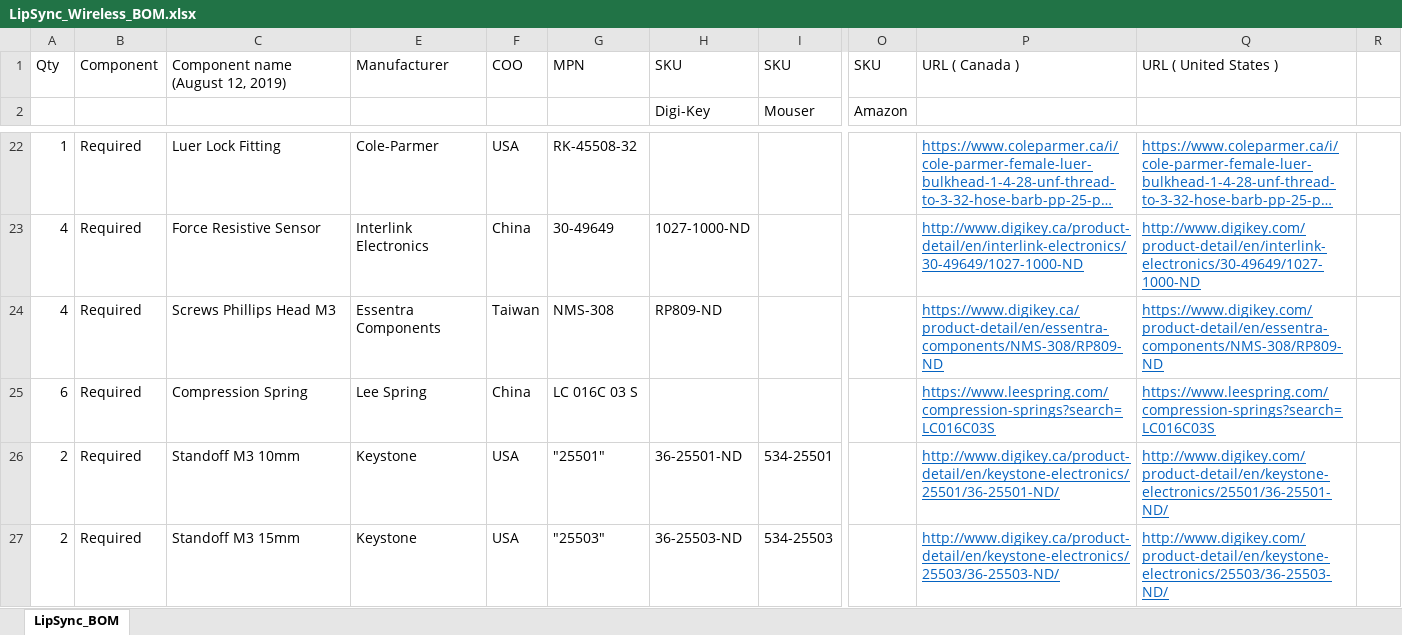
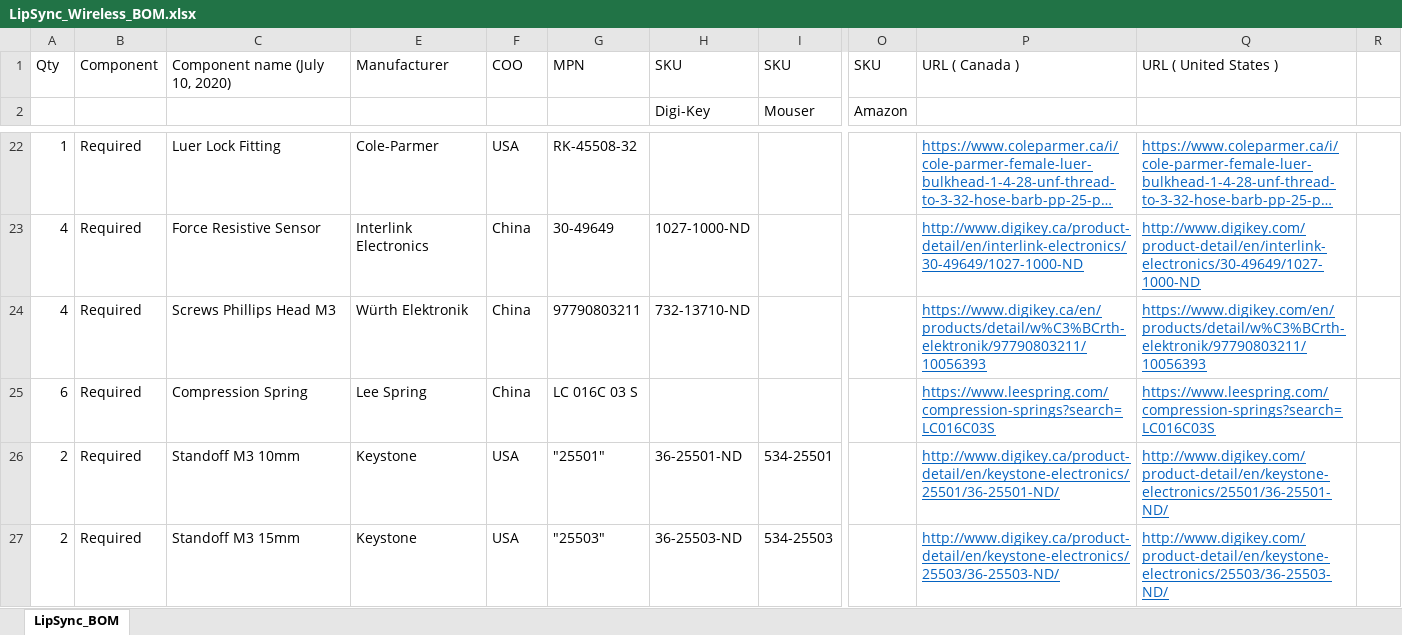
Before and after one commit to makersmakingchange/LipSync-Wireless, an Excel workbook: LipSync_Wireless_BOM.xlsx, sheet LipSync_BOM, drawn as a sheet; only a part is shown, gaps mark what is left out; long unchanged cells end in …; values as stored, in another font and other column widths than the file's, no borders; the diff names each change by its address in the sheet, - before the commit and + after, or states it on an @@ line.

Commit message:
Added the updated LipSync Manual, LipSync Wireless User Guide, LipSync Wireless Startup Guide, and LipSync Wireless BOM File.

```diff
--- a/LipSync_Wireless_BOM.xlsx (sheet LipSync_BOM)
+++ b/LipSync_Wireless_BOM.xlsx (sheet LipSync_BOM)
-C1: Component name (August 12, 2019)
+C1: Component name (July 10, 2020)
-E24: Essentra Components
+E24: Würth Elektronik
-F24: Taiwan
+F24: China
-G24: NMS-308
+G24: 97790803211
-H24: RP809-ND
+H24: 732-13710-ND
-P24: https://www.digikey.ca/product-detail/en/essentra-components/NMS-308/RP809-ND
+P24: https://www.digikey.ca/en/products/detail/w%C3%BCrth-elektronik/97790803211/10056393
-Q24: https://www.digikey.com/product-detail/en/essentra-components/NMS-308/RP809-ND
+Q24: https://www.digikey.com/en/products/detail/w%C3%BCrth-elektronik/97790803211/10056393
```
Also changed, not shown: 1 other file.
